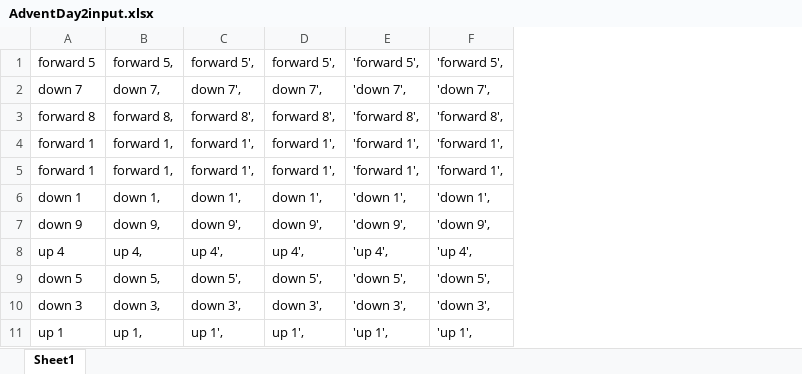
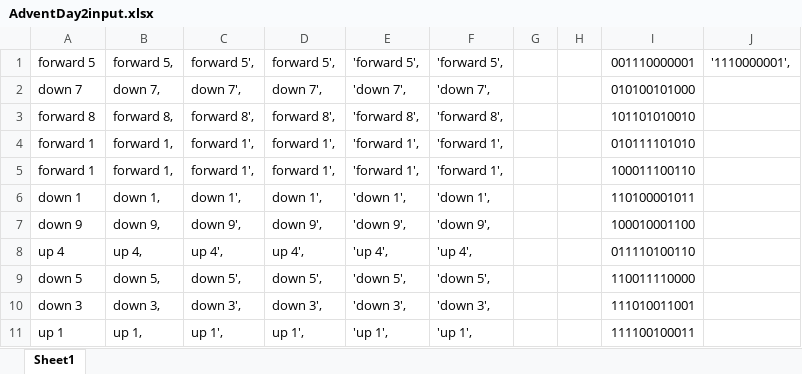
Before and after one commit to ShereneC/2021Advent, an Excel workbook: AdventDay2input.xlsx, sheet Sheet1, drawn as a sheet; only a part is shown; values as stored, in another font and other column widths than the file's, no borders; the diff names each change by its address in the sheet, - before the commit and + after, or states it on an @@ line.

```diff
--- a/AdventDay2input.xlsx (sheet Sheet1)
+++ b/AdventDay2input.xlsx (sheet Sheet1)
+column G, empty
+column H, empty
+column I, rows 1-11: 001110000001 | 010100101000 | 101101010010 | 010111101010 | 100011100110 | 110100001011 | 100010001100 | 011110100110 | 110011110000 | 111010011001 | 111100100011
+column J, row 1: '1110000001',
```
Also changed, not shown: 1 other file.
